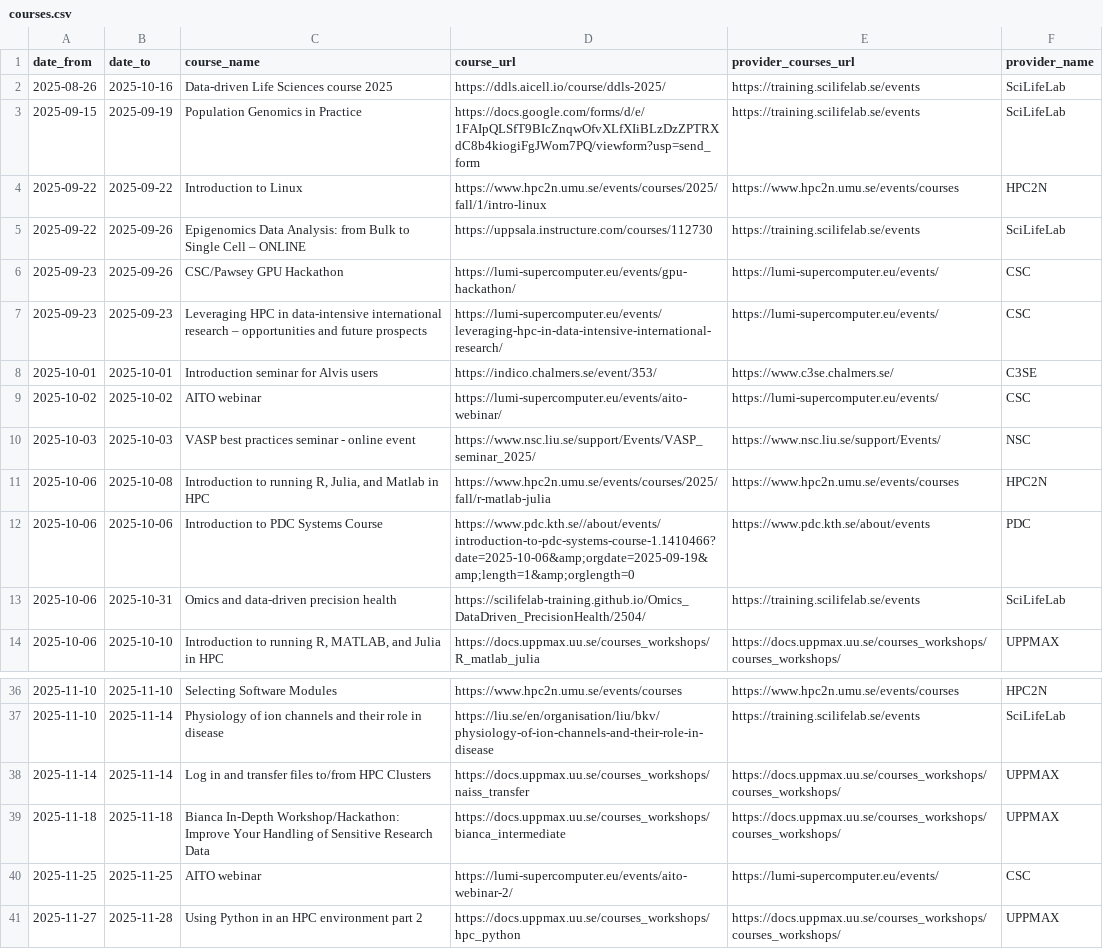
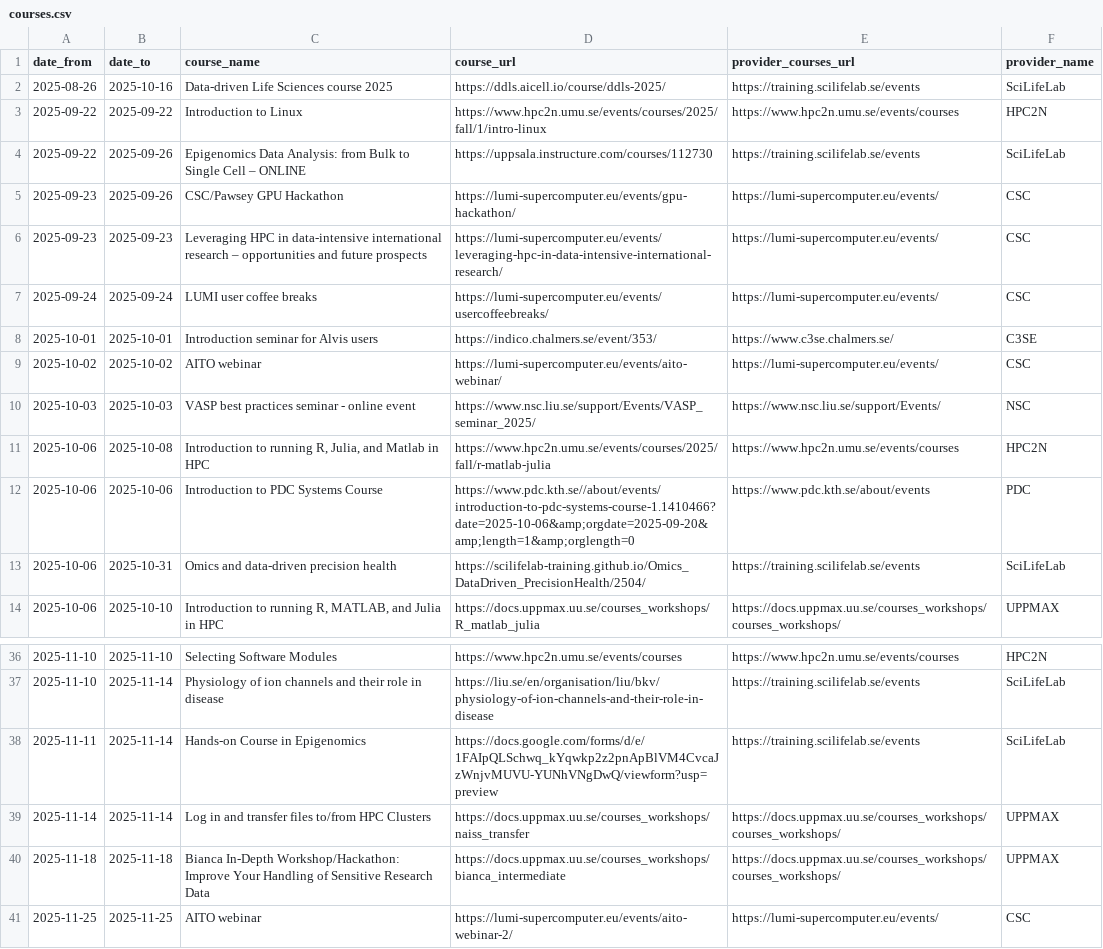
Before and after one commit to NBISweden/SCoRe_user_doc, a CSV file: docs/courses.csv, drawn as a sheet; only a part is shown, gaps mark what is left out; the shorter side is filled out with more unchanged rows.

```diff
--- a/docs/courses.csv
+++ b/docs/courses.csv
@@ -2,3 +2,2 @@ date_from,date_to,course_name,course_url,provider_courses_url,provider_name
 2025-08-26,2025-10-16,Data-driven Life Sciences course 2025,https://ddls.aicell.io/course/ddls-2025/,https://training.scilifelab.se/events,SciLifeLab
-2025-09-15,2025-09-19,Population Genomics in Practice,https://docs.google.com/forms/d/e/1FAIpQLSfT9BIcZnqwOfvXLfXIiBLzDzZPTRXdC8b4kiogiFgJWom7PQ/viewform?usp=send_form,https://training.scilifelab.se/events,SciLifeLab
 2025-09-22,2025-09-22,Introduction to Linux,https://www.hpc2n.umu.se/events/courses/2025/fall/1/intro-linux,https://www.hpc2n.umu.se/events/courses,HPC2N
@@ -7,2 +6,3 @@ date_from,date_to,course_name,course_url,provider_courses_url,provider_name
 2025-09-23,2025-09-23,Leveraging HPC in data-intensive international research – opportunities and future prospects,https://lumi-supercomputer.eu/events/leveraging-hpc-in-data-intensive-international-research/,https://lumi-supercomputer.eu/events/,CSC
+2025-09-24,2025-09-24,LUMI user coffee breaks,https://lumi-supercomputer.eu/events/usercoffeebreaks/,https://lumi-supercomputer.eu/events/,CSC
 2025-10-01,2025-10-01,Introduction seminar for Alvis users,https://indico.chalmers.se/event/353/,https://www.c3se.chalmers.se/,C3SE
@@ -11,3 +11,3 @@ date_from,date_to,course_name,course_url,provider_courses_url,provider_name
 2025-10-06,2025-10-08,"Introduction to running R, Julia, and Matlab in HPC",https://www.hpc2n.umu.se/events/courses/2025/fall/r-matlab-julia,https://www.hpc2n.umu.se/events/courses,HPC2N
-2025-10-06,2025-10-06,Introduction to PDC Systems Course,https://www.pdc.kth.se//about/events/introduction-to-pdc-systems-course-1.1410466?date=2025-10-06&amp;orgdate=2025-09-19&amp;length=1&amp;orglength=0,https://www.pdc.kth.se/about/events,PDC
+2025-10-06,2025-10-06,Introduction to PDC Systems Course,https://www.pdc.kth.se//about/events/introduction-to-pdc-systems-course-1.1410466?date=2025-10-06&amp;orgdate=2025-09-20&amp;length=1&amp;orglength=0,https://www.pdc.kth.se/about/events,PDC
 2025-10-06,2025-10-31,Omics and data-driven precision health,https://scilifelab-training.github.io/Omics_DataDriven_PrecisionHealth/2504/,https://training.scilifelab.se/events,SciLifeLab
@@ -37,2 +37,3 @@ date_from,date_to,course_name,course_url,provider_courses_url,provider_name
 2025-11-10,2025-11-14,Physiology of ion channels and their role in disease,https://liu.se/en/organisation/liu/bkv/physiology-of-ion-channels-and-their-role-in-disease,https://training.scilifelab.se/events,SciLifeLab
+2025-11-11,2025-11-14,Hands-on Course in Epigenomics,https://docs.google.com/forms/d/e/1FAIpQLSchwq_kYqwkp2z2pnApBlVM4CvcaJzWnjvMUVU-YUNhVNgDwQ/viewform?usp=preview,https://training.scilifelab.se/events,SciLifeLab
 2025-11-14,2025-11-14,Log in and transfer files to/from HPC Clusters,https://docs.uppmax.uu.se/courses_workshops/naiss_transfer,https://docs.uppmax.uu.se/courses_workshops/courses_workshops/,UPPMAX
```
Also changed, not shown: 2 other files.
